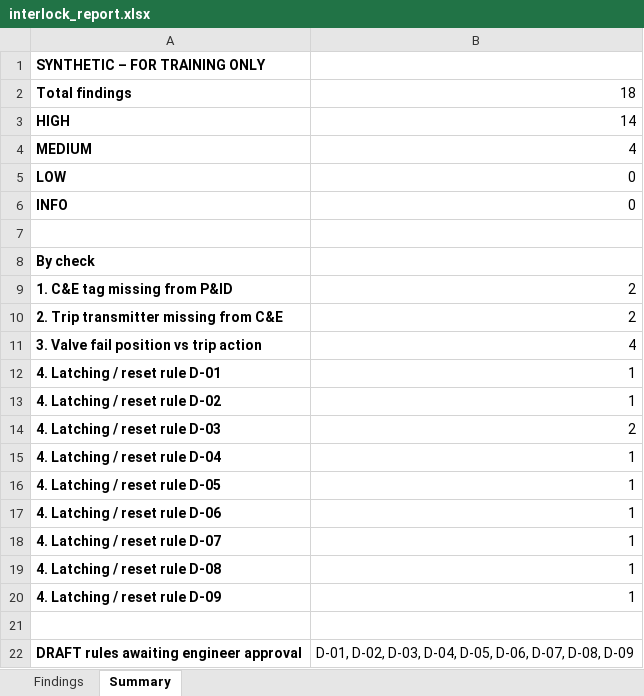
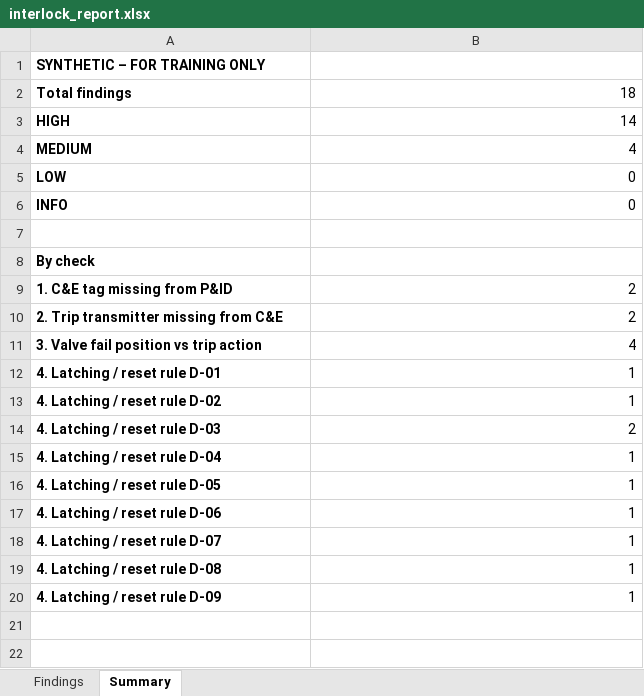
Before and after one commit to ShreeChem/Cracking-Furnace-Trainer, an Excel workbook: interlock-checker/examples/output/interlock_report.xlsx, sheet Summary, drawn as a sheet; values as stored, in another font and other column widths than the file's, no borders; the diff names each change by its address in the sheet, - before the commit and + after, or states it on an @@ line.

```diff
--- a/interlock-checker/examples/output/interlock_report.xlsx (sheet Summary)
+++ b/interlock-checker/examples/output/interlock_report.xlsx (sheet Summary)
-row 21: (empty)
-row 22: DRAFT rules awaiting engineer approval | D-01, D-02, D-03, D-04, D-05, D-06, D-07, D-08, D-09
```
Also changed, not shown: sheet Findings, 7 other files.
